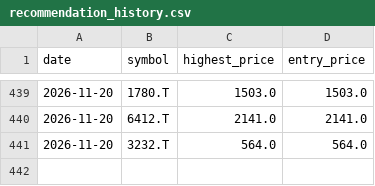
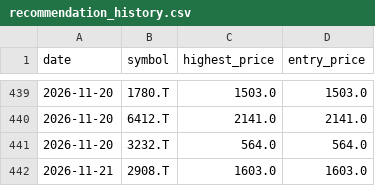
Before and after one commit to Stock-tsuboi/stock-screener, a CSV file: recommendation_history.csv, drawn as a sheet; only a part is shown, gaps mark what is left out; the diff names each change by its address in the sheet, - before the commit and + after, or states it on an @@ line.

```diff
--- a/recommendation_history.csv
+++ b/recommendation_history.csv
+row 442: 2026-11-21 | 2908.T | 1603.0 | 1603.0
```
